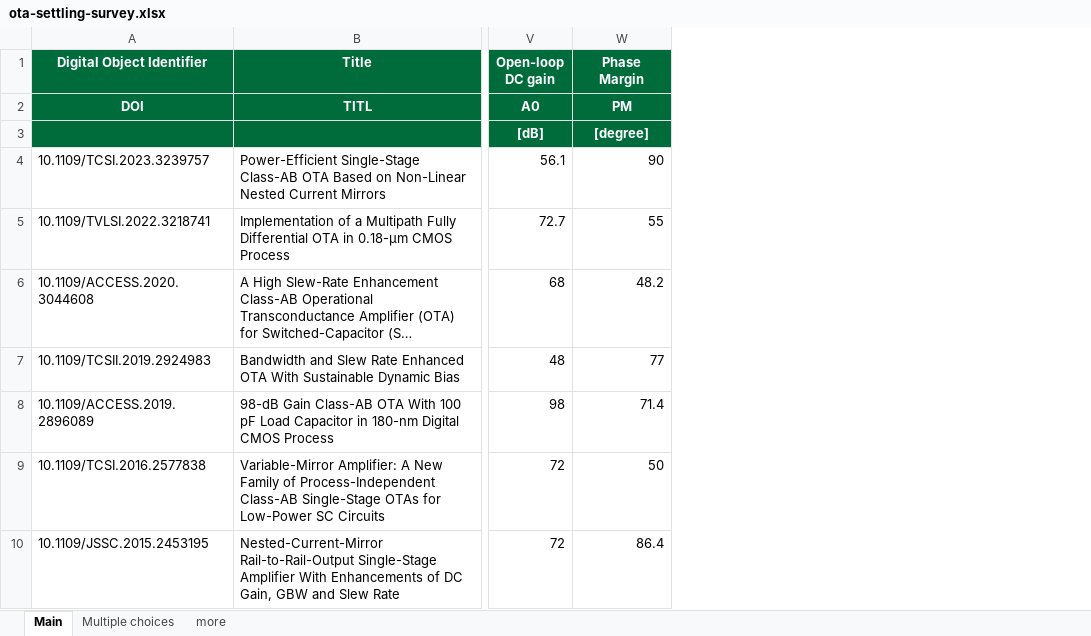
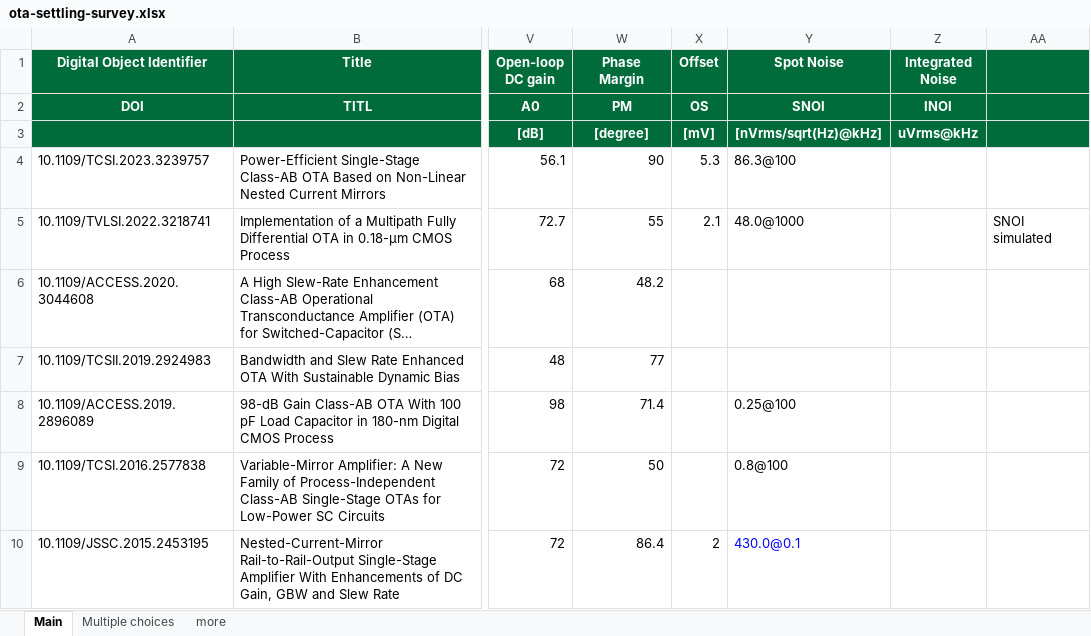
Before and after one commit to michele-dei/OTA-settling-survey, an Excel workbook: ota-settling-survey.xlsx, sheet Main, drawn as a sheet; only a part is shown, gaps mark what is left out; long unchanged cells end in …; values as stored, in another font and other column widths than the file's, no borders; the diff names each change by its address in the sheet, - before the commit and + after, or states it on an @@ line.

Commit message:
Add files via upload

```diff
--- a/ota-settling-survey.xlsx (sheet Main)
+++ b/ota-settling-survey.xlsx (sheet Main)
+column X (Offset), rows 2-10: OS | [mV] | 5.3 | 2.1 |  |  |  |  | 2
+column Y (Spot Noise), rows 2-10: SNOI | [nVrms/sqrt(Hz)@kHz] | 86.3@100 | 48.0@1000 |  |  | 0.25@100 | 0.8@100 | 430.0@0.1
+column Z (Integrated Noise), rows 2-3: INOI | uVrms@kHz
+column AA, row 5: SNOI simulated
```
